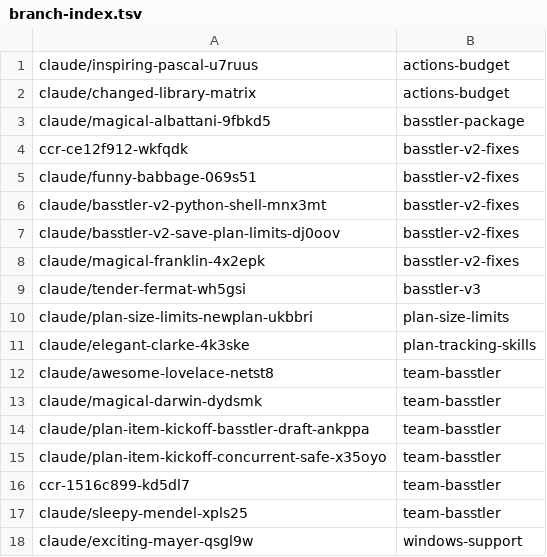
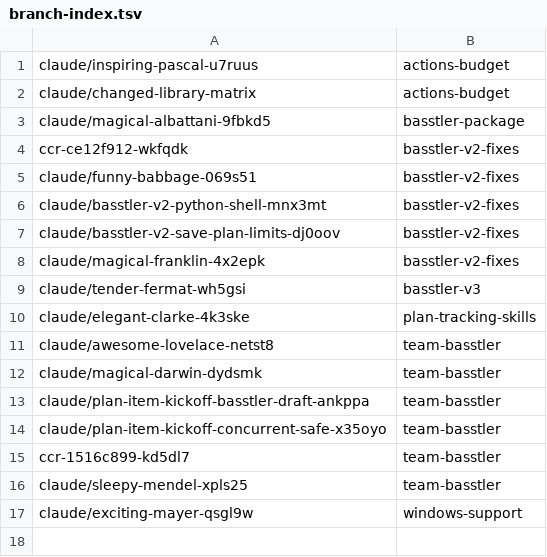
Before and after one commit to AbdelrhmanBassiouny/basstler, a TSV file: .claude/personal/plans/_generated/branch-index.tsv, drawn as a sheet.

```diff
--- a/.claude/personal/plans/_generated/branch-index.tsv
+++ b/.claude/personal/plans/_generated/branch-index.tsv
@@ -9,3 +9,2 @@ claude/magical-franklin-4x2epk	basstler-v2-fixes
 claude/tender-fermat-wh5gsi	basstler-v3
-claude/plan-size-limits-newplan-ukbbri	plan-size-limits
 claude/elegant-clarke-4k3ske	plan-tracking-skills
```
Also changed, not shown: 2 other files.
